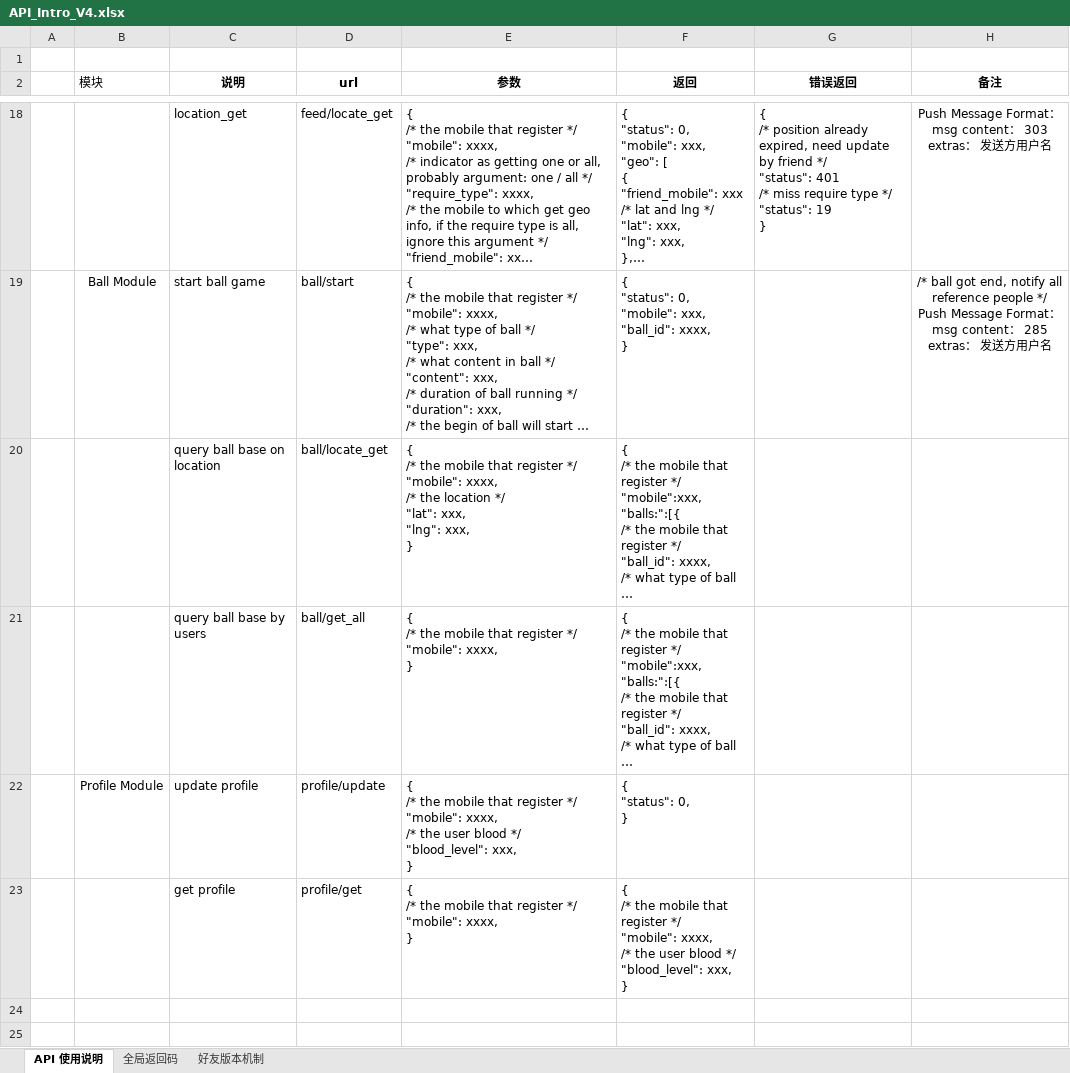
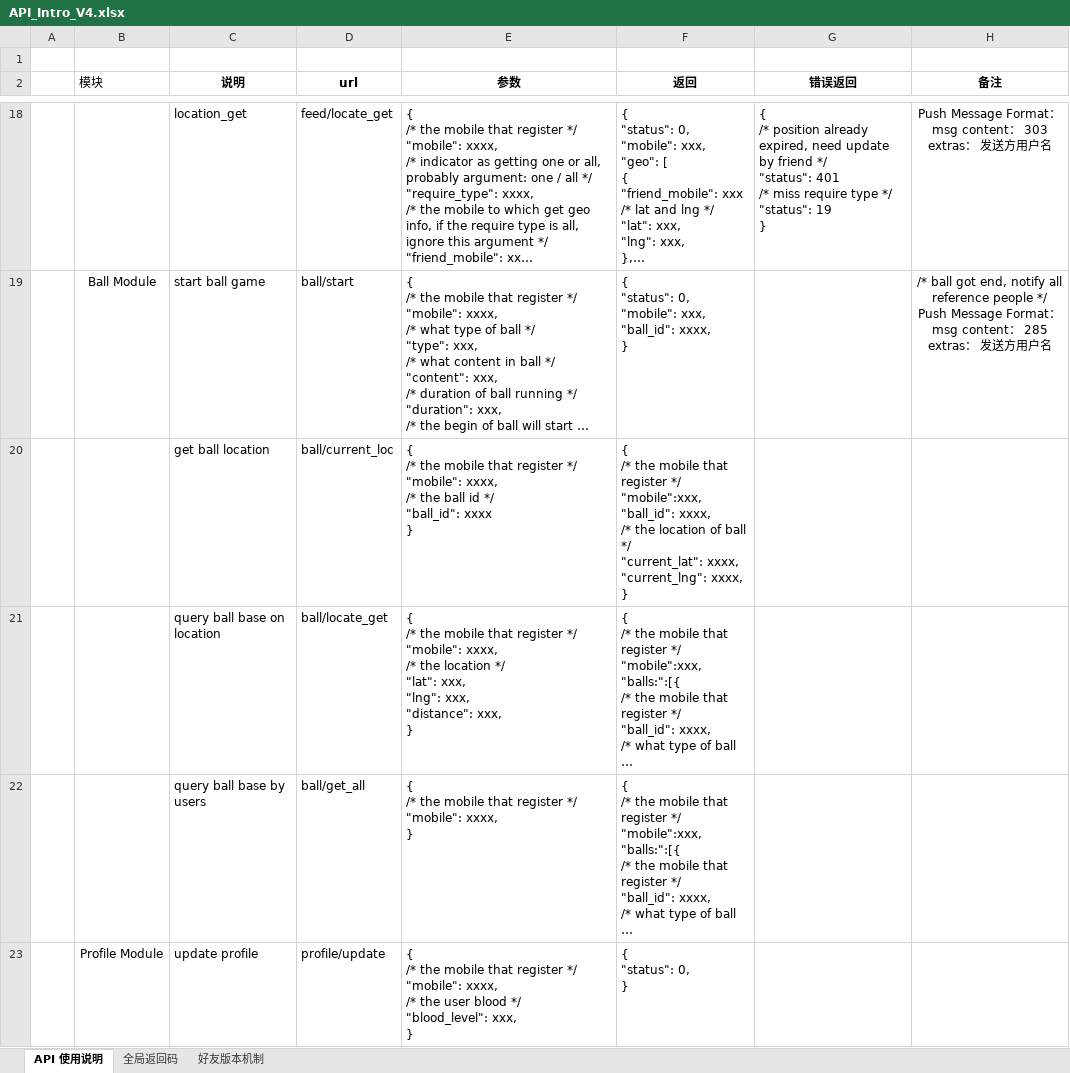
Before and after one commit to finaltracker/finaltracker, an Excel workbook: docs/API_Intro_V4.xlsx, sheet API 使用说明, drawn as a sheet; only a part is shown, gaps mark what is left out; the shorter side is filled out with more unchanged rows; long unchanged cells end in …; values as stored, in another font and other column widths than the file's, no borders; table styles not drawn; addresses are those after the commit; ↵ is a line break in a cell; the diff names each change by its address in the sheet, - before the commit and + after, or states it on an @@ line.

Commit message:
Update ball location_get api and Add ball current__loc api

```diff
--- a/docs/API_Intro_V4.xlsx (sheet API 使用说明)
+++ b/docs/API_Intro_V4.xlsx (sheet API 使用说明)
+row 20:  |  | get ball location | ball/current_loc | { ↵ /* the mobile that register */ ↵ "mobile": xxxx, ↵ /* the ball id */ ↵ "ball_id": xxxx ↵ } | { ↵ /* the mobile that register */ ↵ "mobile":xxx, ↵ "ball_id": xxxx, ↵ /* the location of ball */ ↵ "current_lat": xxxx, ↵ "current_lng": xxxx, ↵ }
-E21 (参数): …"lng": xxx, ↵ }
+E21 (参数): …"lng": xxx, ↵ "distance": xxx, ↵ }
```
